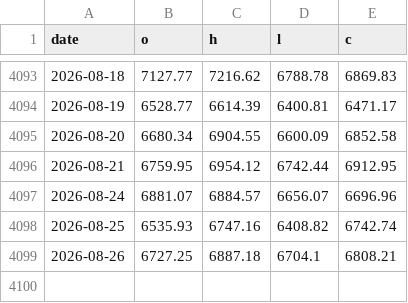
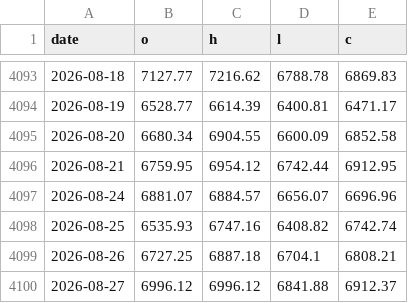
Before and after one commit to Leelll1/Screen, a CSV file: data/backtest/krx_kospi_daily.csv, drawn as a sheet; only a part is shown, gaps mark what is left out; the diff names each change by its address in the sheet, - before the commit and + after, or states it on an @@ line.

```diff
--- a/data/backtest/krx_kospi_daily.csv
+++ b/data/backtest/krx_kospi_daily.csv
+row 4100: 2026-08-27 | 6996.12 | 6996.12 | 6841.88 | 6912.37
```
Also changed, not shown: data/backtest/state_monthly_KR.csv, data/backtest/transitions_KR_FULL.csv, 7 other files.
